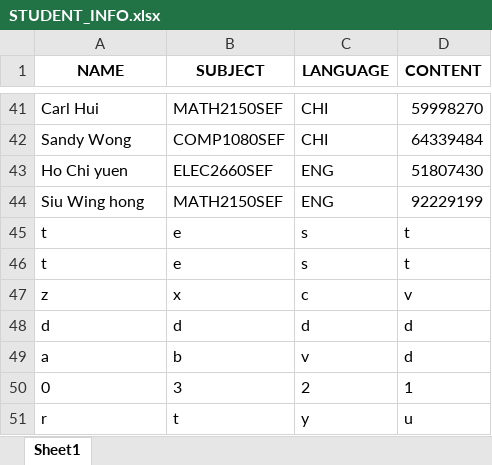
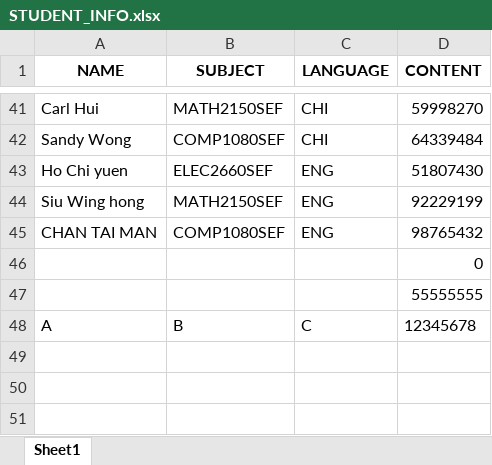
Before and after one commit to C9ok1e/1080PROJECT, an Excel workbook: STUDENT_INFO.xlsx, sheet Sheet1, drawn as a sheet; only a part is shown, gaps mark what is left out; values as stored, in another font and other column widths than the file's, no borders; removed rows and columns are numbered as before the commit, all else as after; the diff names each change by its address in the sheet, - before the commit and + after, or states it on an @@ line.

```diff
--- a/STUDENT_INFO.xlsx (sheet Sheet1)
+++ b/STUDENT_INFO.xlsx (sheet Sheet1)
-row 45: t | e | s | t
-row 46: t | e | s | t
-row 47: z | x | c | v
-row 48: d | d | d | d
-row 49: a | b | v | d
-row 50: 0 | 3 | 2 | 1
-row 51: r | t | y | u
+row 45: CHAN TAI MAN | COMP1080SEF | ENG | 98765432
+row 46:  |  |  | 0
+row 47:  |  |  | 55555555
+row 48: A | B | C | 12345678
```
Also changed, not shown: 4 other files.
